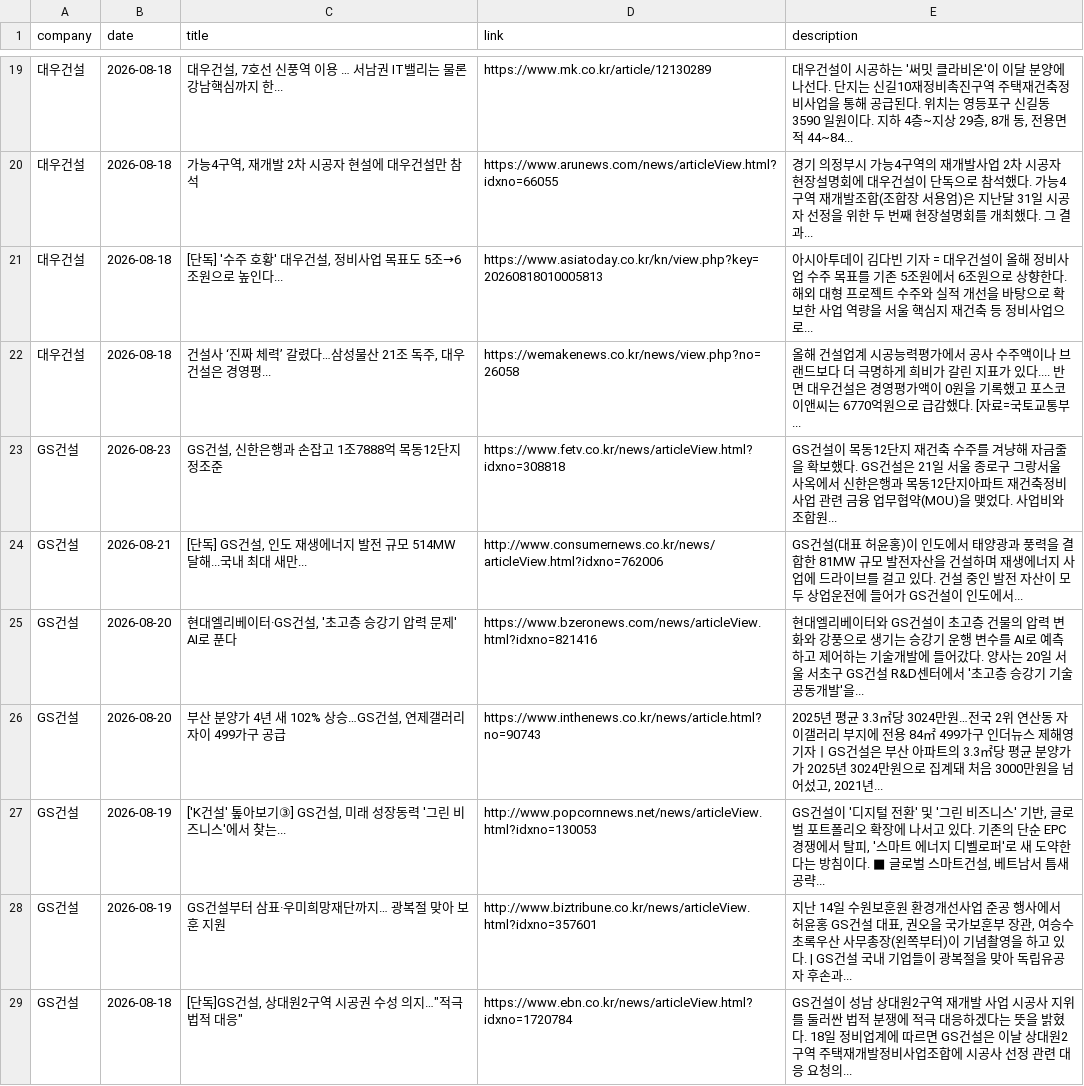
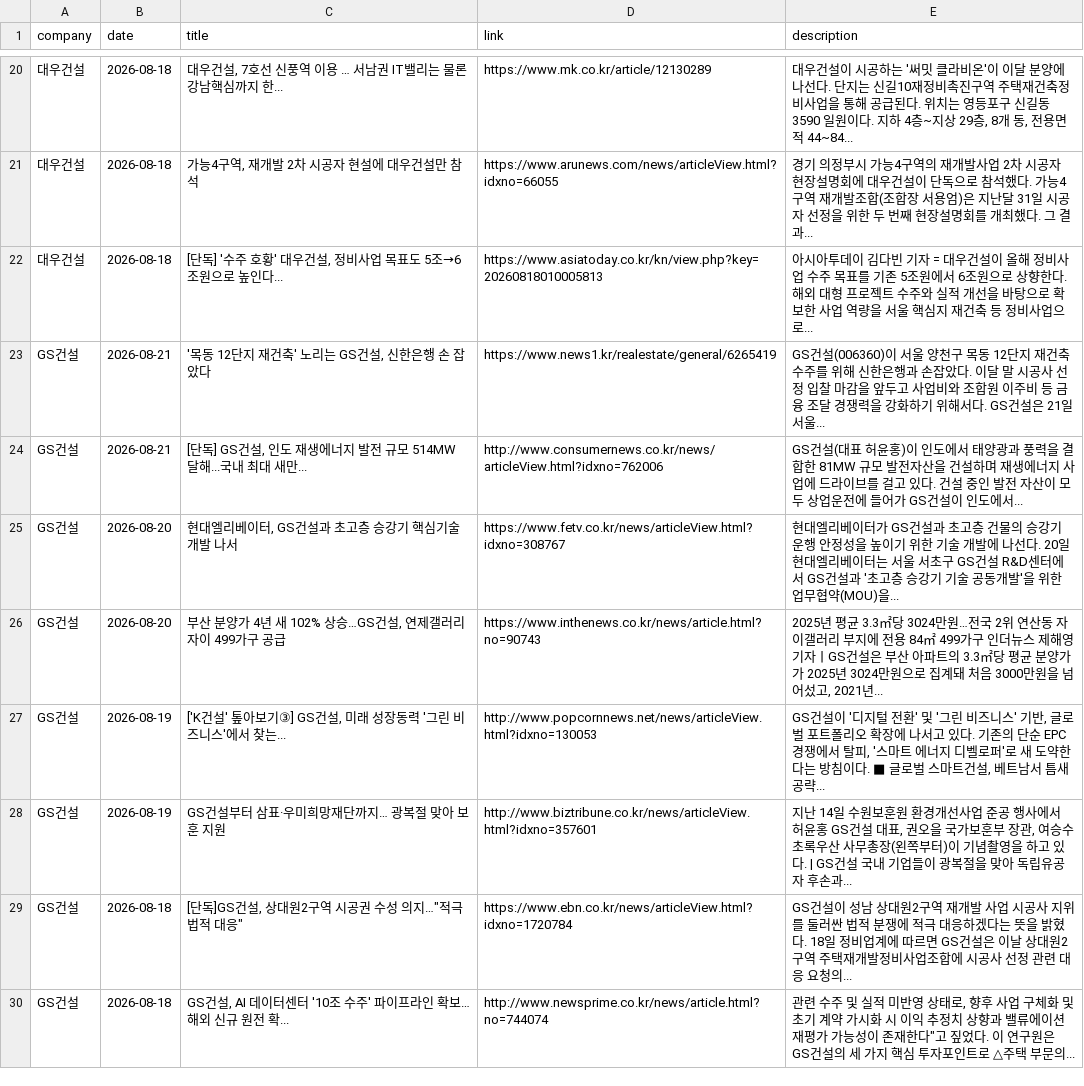
Before and after one commit to hdec-daily-news/hdec-competitors, a CSV file: 대형사_동향.csv, drawn as a sheet; only a part is shown, gaps mark what is left out; the shorter side is filled out with more unchanged rows; the diff covers the shown part only.

```diff
--- a/대형사_동향.csv
+++ b/대형사_동향.csv
@@ -21,6 +22,5 @@
 대우건설,2026-08-18,"[단독] '수주 호황' 대우건설, 정비사업 목표도 5조→6조원으로 높인다...",https://www.asiatoday.co.kr/kn/view.php?key=20260818010005813,아시아투데이 김다빈 기자 = 대우건설이 올해 정비사업 수주 목표를 기존 5조원에서 6조원으로 상향한다. 해외 대형 프로젝트 수주와 실적 개선을 바탕으로 확보한 사업 역량을 서울 핵심지 재건축 등 정비사업으로...
-대우건설,2026-08-18,"건설사 ‘진짜 체력’ 갈렸다…삼성물산 21조 독주, 대우건설은 경영평...",https://wemakenews.co.kr/news/view.php?no=26058,올해 건설업계 시공능력평가에서 공사 수주액이나 브랜드보다 더 극명하게 희비가 갈린 지표가 있다.... 반면 대우건설은 경영평가액이 0원을 기록했고 포스코이앤씨는 6770억원으로 급감했다. [자료=국토교통부...
-GS건설,2026-08-23,"GS건설, 신한은행과 손잡고 1조7888억 목동12단지 정조준",https://www.fetv.co.kr/news/articleView.html?idxno=308818,GS건설이 목동12단지 재건축 수주를 겨냥해 자금줄을 확보했다. GS건설은 21일 서울 종로구 그랑서울 사옥에서 신한은행과 목동12단지아파트 재건축정비사업 관련 금융 업무협약(MOU)을 맺었다. 사업비와 조합원...
+GS건설,2026-08-21,"'목동 12단지 재건축' 노리는 GS건설, 신한은행 손 잡았다",https://www.news1.kr/realestate/general/6265419,GS건설(006360)이 서울 양천구 목동 12단지 재건축 수주를 위해 신한은행과 손잡았다. 이달 말 시공사 선정 입찰 마감을 앞두고 사업비와 조합원 이주비 등 금융 조달 경쟁력을 강화하기 위해서다. GS건설은 21일 서울...
 GS건설,2026-08-21,"[단독] GS건설, 인도 재생에너지 발전 규모 514MW 달해...국내 최대 새만...",http://www.consumernews.co.kr/news/articleView.html?idxno=762006,GS건설(대표 허윤홍)이 인도에서 태양광과 풍력을 결합한 81MW 규모 발전자산을 건설하며 재생에너지 사업에 드라이브를 걸고 있다. 건설 중인 발전 자산이 모두 상업운전에 들어가 GS건설이 인도에서...
-GS건설,2026-08-20,"현대엘리베이터·GS건설, '초고층 승강기 압력 문제' AI로 푼다",https://www.bzeronews.com/news/articleView.html?idxno=821416,현대엘리베이터와 GS건설이 초고층 건물의 압력 변화와 강풍으로 생기는 승강기 운행 변수를 AI로 예측하고 제어하는 기술개발에 들어갔다. 양사는 20일 서울 서초구 GS건설 R&D센터에서 '초고층 승강기 기술 공동개발'을...
+GS건설,2026-08-20,"현대엘리베이터, GS건설과 초고층 승강기 핵심기술 개발 나서",https://www.fetv.co.kr/news/articleView.html?idxno=308767,현대엘리베이터가 GS건설과 초고층 건물의 승강기 운행 안정성을 높이기 위한 기술 개발에 나선다. 20일 현대엘리베이터는 서울 서초구 GS건설 R&D센터에서 GS건설과 '초고층 승강기 기술 공동개발'을 위한 업무협약(MOU)을...
 GS건설,2026-08-20,"부산 분양가 4년 새 102% 상승…GS건설, 연제갤러리자이 499가구 공급",https://www.inthenews.co.kr/news/article.html?no=90743,"2025년 평균 3.3㎡당 3024만원…전국 2위 연산동 자이갤러리 부지에 전용 84㎡ 499가구 인더뉴스 제해영 기자ㅣGS건설은 부산 아파트의 3.3㎡당 평균 분양가가 2025년 3024만원으로 집계돼 처음 3000만원을 넘어섰고, 2021년... "
```
Also changed, not shown: 2 added rows, 1 removed row and 3 edited cells elsewhere in this file, 1 other file.
